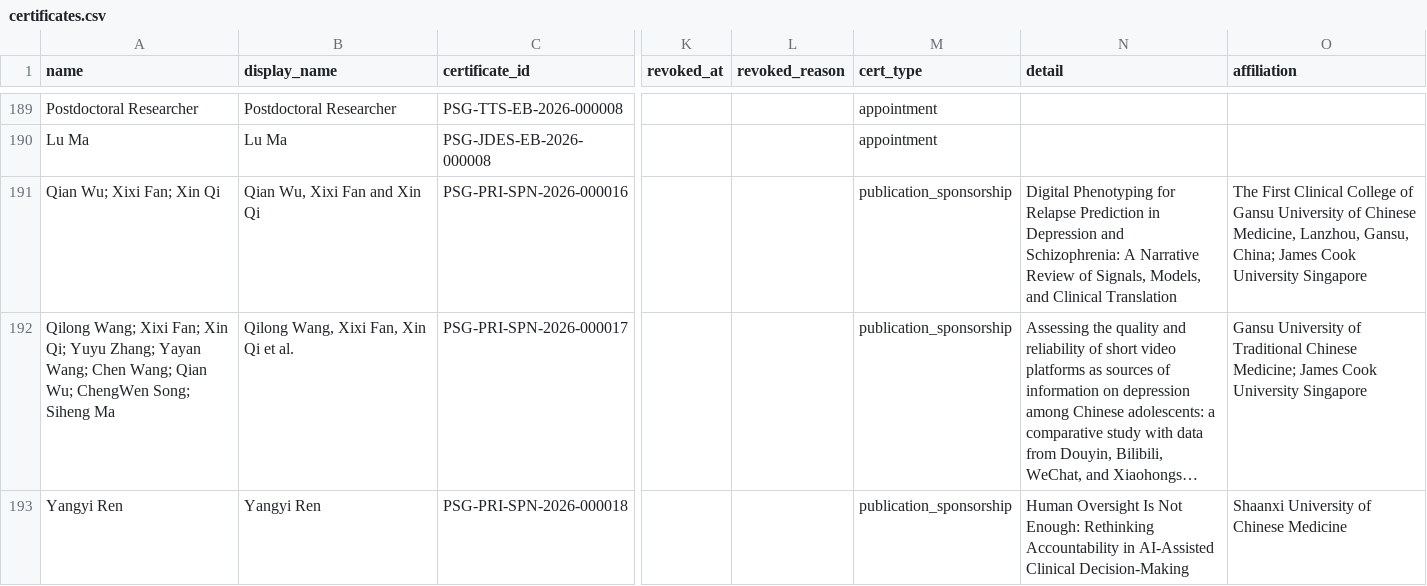
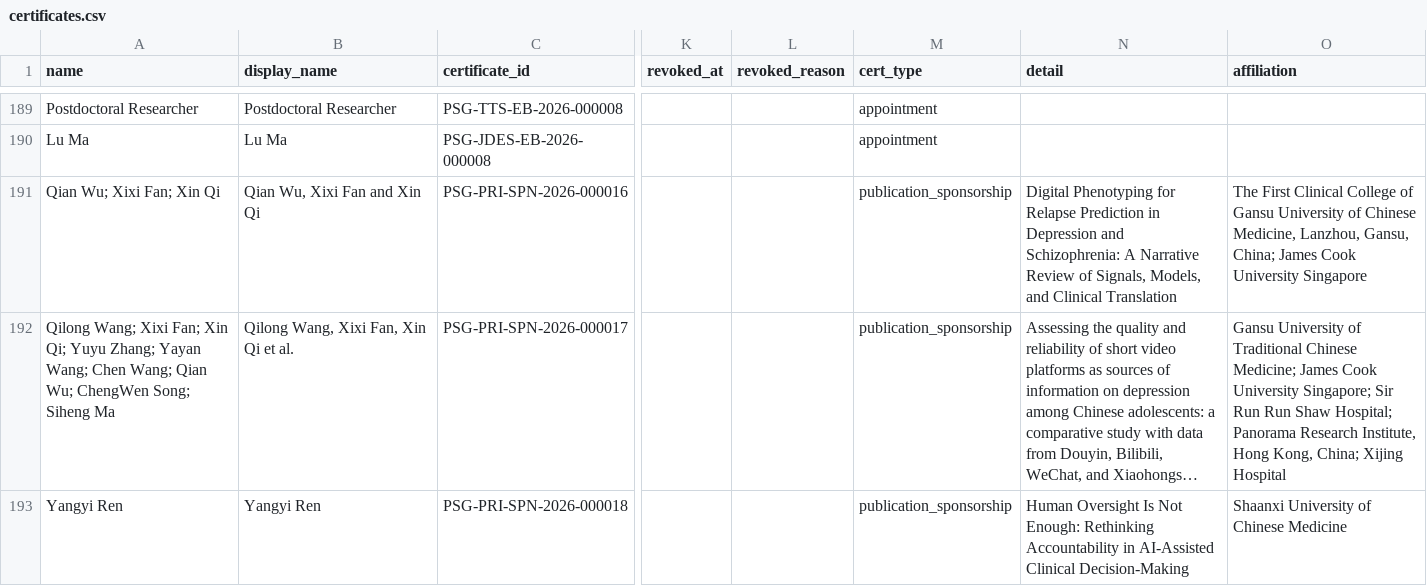
Before and after one commit to WENSHAO521/psg-credentials, a CSV file: source/certificates.csv, drawn as a sheet; only a part is shown, gaps mark what is left out; long unchanged cells end in …; the diff names each change by its address in the sheet, - before the commit and + after, or states it on an @@ line.

```diff
--- a/source/certificates.csv
+++ b/source/certificates.csv
-O192 (affiliation): …Cook University Singapore
+O192 (affiliation): …Cook University Singapore; Sir Run Run Shaw Hospital; Panorama Research Institute, Hong Kong, China; Xijing Hospital
```
Also changed, not shown: 1 other file.
